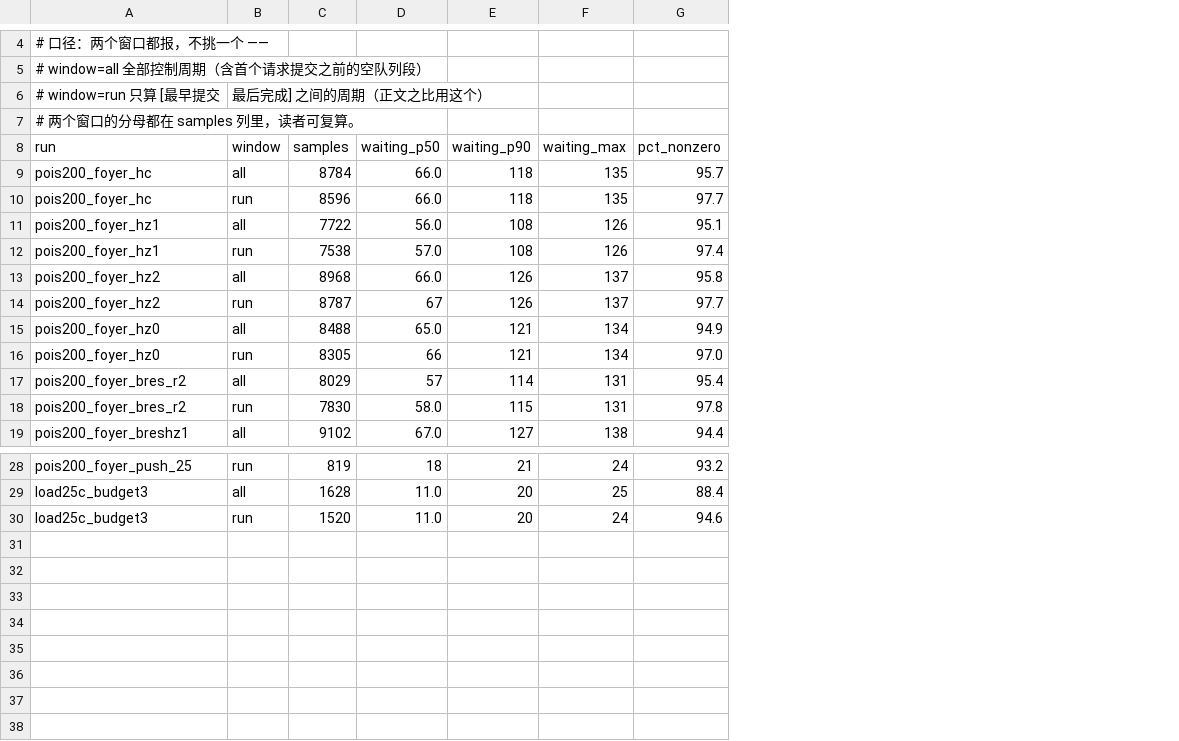
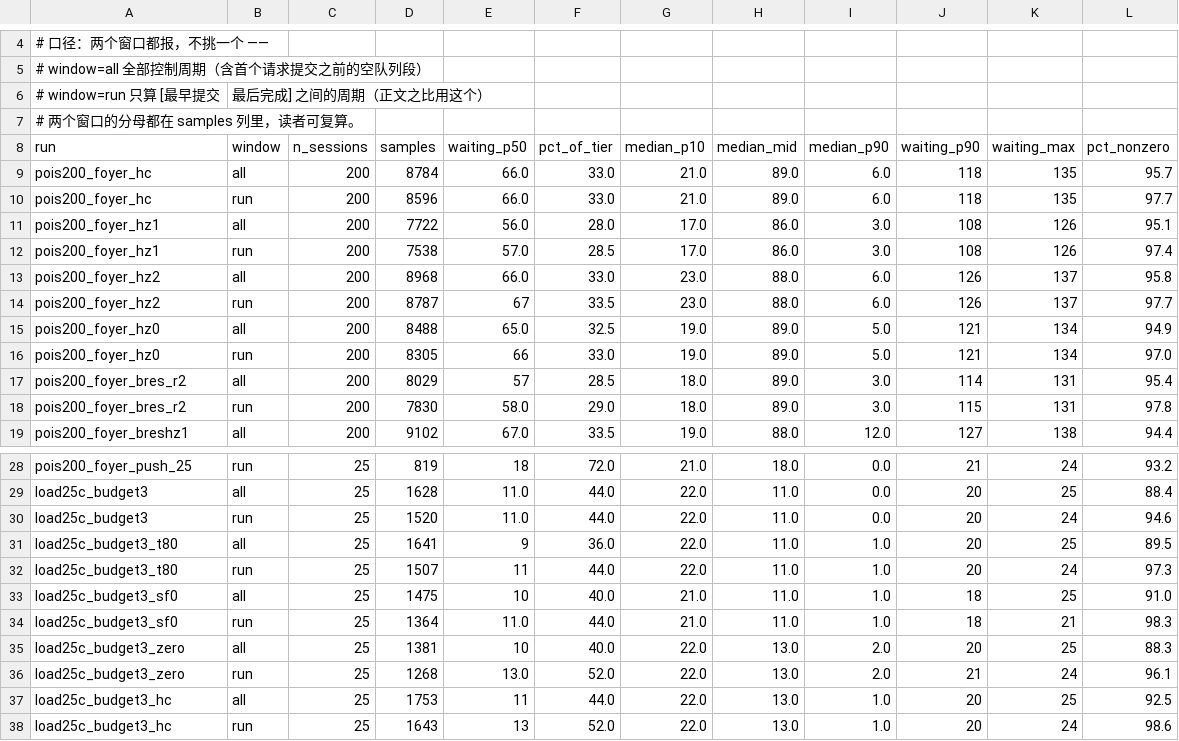
Before and after one commit to TobyMint/foyer, a CSV file: paper/data/backlog.csv, drawn as a sheet; only a part is shown, gaps mark what is left out; the diff names each change by its address in the sheet, - before the commit and + after, or states it on an @@ line.

```diff
--- a/paper/data/backlog.csv
+++ b/paper/data/backlog.csv
+column C (n_sessions), rows 9-19: all 200; rows 28-30: all 25
+column F (pct_of_tier), rows 9-19: 33.0 | 33.0 | 28.0 | 28.5 | 33.0 | 33.5 | 32.5 | 33.0 | 28.5 | 29.0 | 33.5; rows 28-30: 72.0 | 44.0 | 44.0
+column G (median_p10), rows 9-19: 21.0 | 21.0 | 17.0 | 17.0 | 23.0 | 23.0 | 19.0 | 19.0 | 18.0 | 18.0 | 19.0; rows 28-30: 21.0 | 22.0 | 22.0
+column H (median_mid), rows 9-19: 89.0 | 89.0 | 86.0 | 86.0 | 88.0 | 88.0 | 89.0 | 89.0 | 89.0 | 89.0 | 88.0; rows 28-30: 18.0 | 11.0 | 11.0
+column I (median_p90), rows 9-19: 6.0 | 6.0 | 3.0 | 3.0 | 6.0 | 6.0 | 5.0 | 5.0 | 3.0 | 3.0 | 12.0; rows 28-30: all 0.0
+row 31: load25c_budget3_t80 | all | 25 | 1641 | 9 | 36.0 | 22.0 | 11.0 | 1.0 | 20 | 25 | 89.5
+row 32: load25c_budget3_t80 | run | 25 | 1507 | 11 | 44.0 | 22.0 | 11.0 | 1.0 | 20 | 24 | 97.3
+row 33: load25c_budget3_sf0 | all | 25 | 1475 | 10 | 40.0 | 21.0 | 11.0 | 1.0 | 18 | 25 | 91.0
+row 34: load25c_budget3_sf0 | run | 25 | 1364 | 11.0 | 44.0 | 21.0 | 11.0 | 1.0 | 18 | 21 | 98.3
+row 35: load25c_budget3_zero | all | 25 | 1381 | 10 | 40.0 | 22.0 | 13.0 | 2.0 | 20 | 25 | 88.3
+row 36: load25c_budget3_zero | run | 25 | 1268 | 13.0 | 52.0 | 22.0 | 13.0 | 2.0 | 21 | 24 | 96.1
+row 37: load25c_budget3_hc | all | 25 | 1753 | 11 | 44.0 | 22.0 | 13.0 | 1.0 | 20 | 25 | 92.5
+row 38: load25c_budget3_hc | run | 25 | 1643 | 13 | 52.0 | 22.0 | 13.0 | 1.0 | 20 | 24 | 98.6
```
Also changed, not shown: 12 other files.
